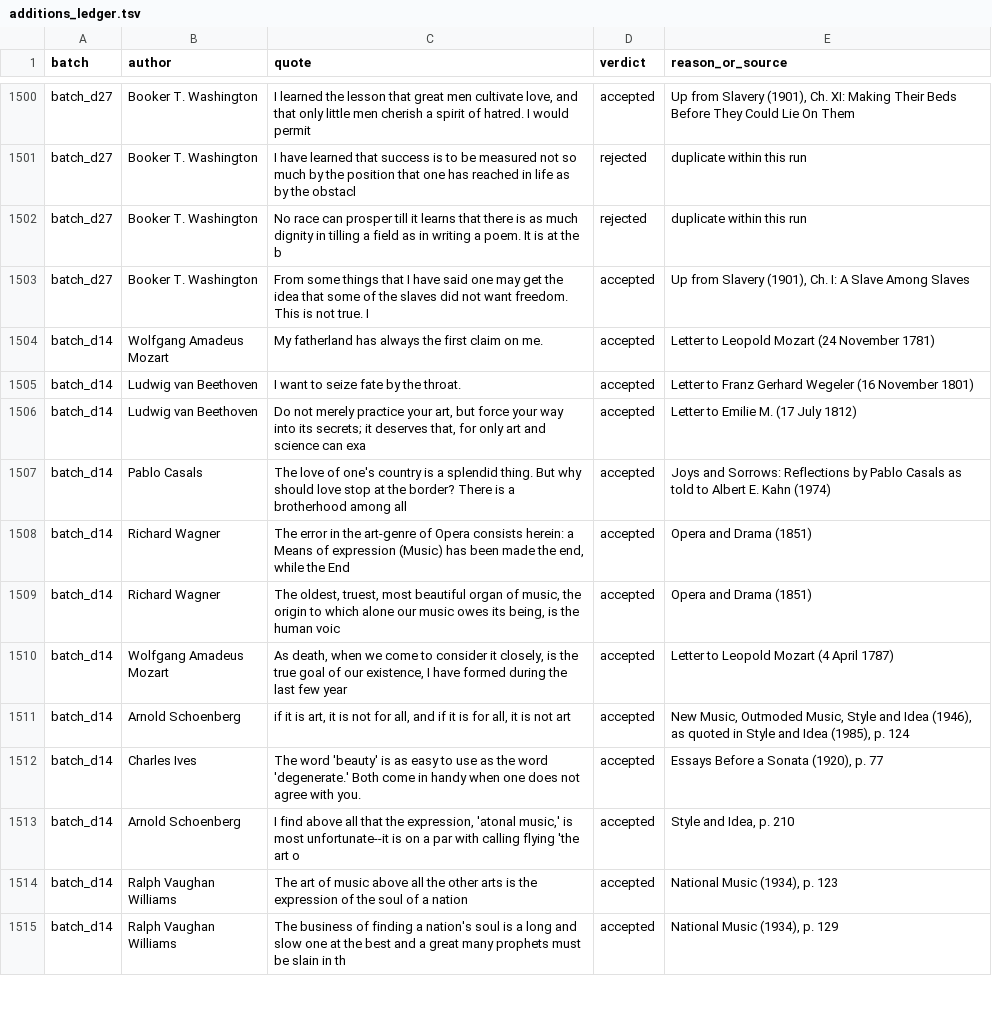
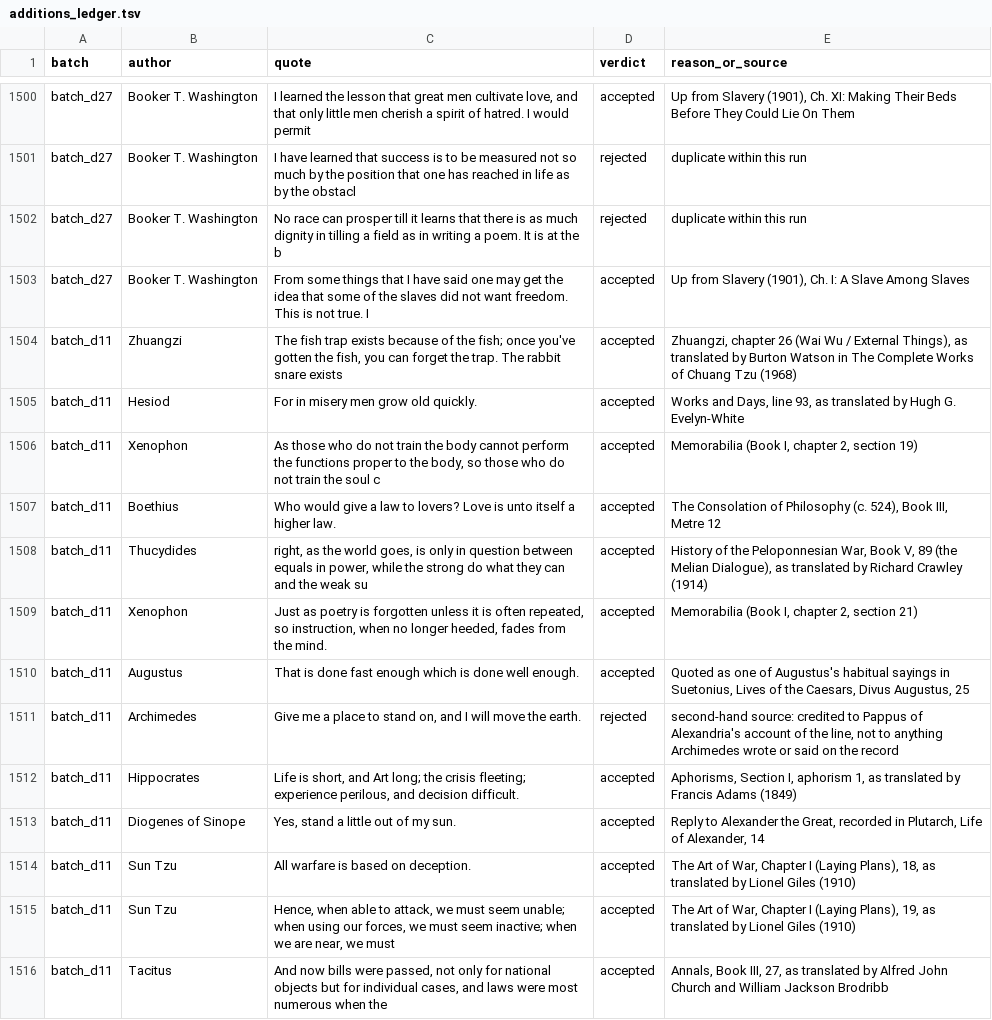
Before and after one commit to alvations/Quotables, a TSV file: sourcing/audit/additions_ledger.tsv, drawn as a sheet; only a part is shown, gaps mark what is left out; the shorter side is filled out with more unchanged rows; the diff covers the shown part only; the diff names each change by its address in the sheet, - before the commit and + after, or states it on an @@ line.

Commit message:
Ingest batch_d11: corpus 40,826 quotes / 14,644 sourced (35.9%) / 3,486 people

```diff
--- a/sourcing/audit/additions_ledger.tsv
+++ b/sourcing/audit/additions_ledger.tsv
+row 1504: batch_d11 | Zhuangzi | The fish trap exists because of the fish; once you've gotten the fish, you can forget the trap. The rabbit snare exists | accepted | Zhuangzi, chapter 26 (Wai Wu / External Things), as translated by Burton Watson in The Complete Works of Chuang Tzu (1968)
+row 1505: batch_d11 | Hesiod | For in misery men grow old quickly. | accepted | Works and Days, line 93, as translated by Hugh G. Evelyn-White
+row 1506: batch_d11 | Xenophon | As those who do not train the body cannot perform the functions proper to the body, so those who do not train the soul c | accepted | Memorabilia (Book I, chapter 2, section 19)
+row 1507: batch_d11 | Boethius | Who would give a law to lovers? Love is unto itself a higher law. | accepted | The Consolation of Philosophy (c. 524), Book III, Metre 12
+row 1508: batch_d11 | Thucydides | right, as the world goes, is only in question between equals in power, while the strong do what they can and the weak su | accepted | History of the Peloponnesian War, Book V, 89 (the Melian Dialogue), as translated by Richard Crawley (1914)
+row 1509: batch_d11 | Xenophon | Just as poetry is forgotten unless it is often repeated, so instruction, when no longer heeded, fades from the mind. | accepted | Memorabilia (Book I, chapter 2, section 21)
+row 1510: batch_d11 | Augustus | That is done fast enough which is done well enough. | accepted | Quoted as one of Augustus's habitual sayings in Suetonius, Lives of the Caesars, Divus Augustus, 25
+row 1511: batch_d11 | Archimedes | Give me a place to stand on, and I will move the earth. | rejected | second-hand source: credited to Pappus of Alexandria's account of the line, not to anything Archimedes wrote or said on the record
+row 1512: batch_d11 | Hippocrates | Life is short, and Art long; the crisis fleeting; experience perilous, and decision difficult. | accepted | Aphorisms, Section I, aphorism 1, as translated by Francis Adams (1849)
+row 1513: batch_d11 | Diogenes of Sinope | Yes, stand a little out of my sun. | accepted | Reply to Alexander the Great, recorded in Plutarch, Life of Alexander, 14
+row 1514: batch_d11 | Sun Tzu | All warfare is based on deception. | accepted | The Art of War, Chapter I (Laying Plans), 18, as translated by Lionel Giles (1910)
+row 1515: batch_d11 | Sun Tzu | Hence, when able to attack, we must seem unable; when using our forces, we must seem inactive; when we are near, we must | accepted | The Art of War, Chapter I (Laying Plans), 19, as translated by Lionel Giles (1910)
+row 1516: batch_d11 | Tacitus | And now bills were passed, not only for national objects but for individual cases, and laws were most numerous when the | accepted | Annals, Book III, 27, as translated by Alfred John Church and William Jackson Brodribb
```
Also changed, not shown: 12 added rows elsewhere in this file, 3 other files.
